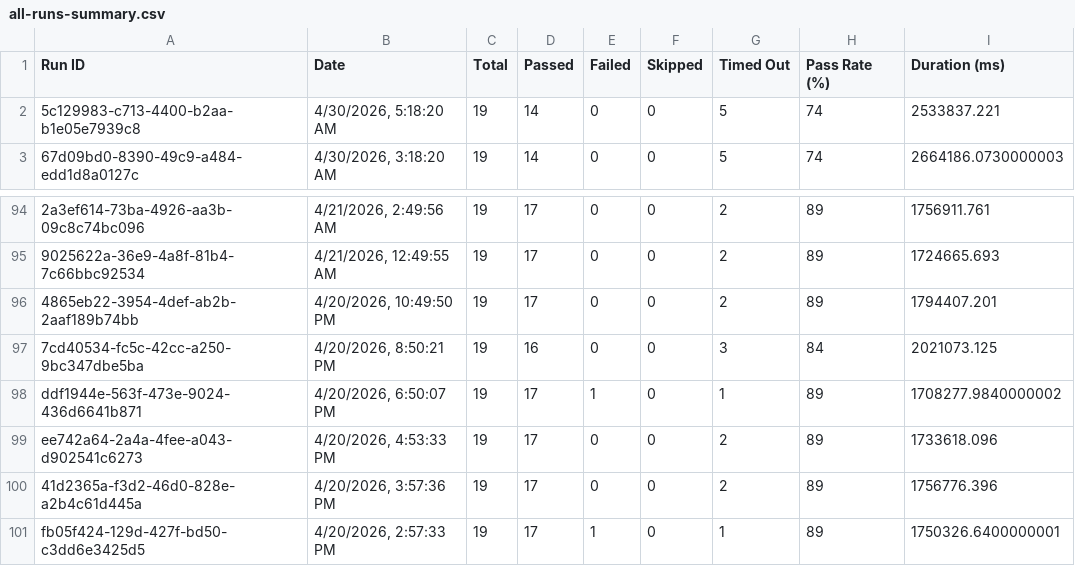
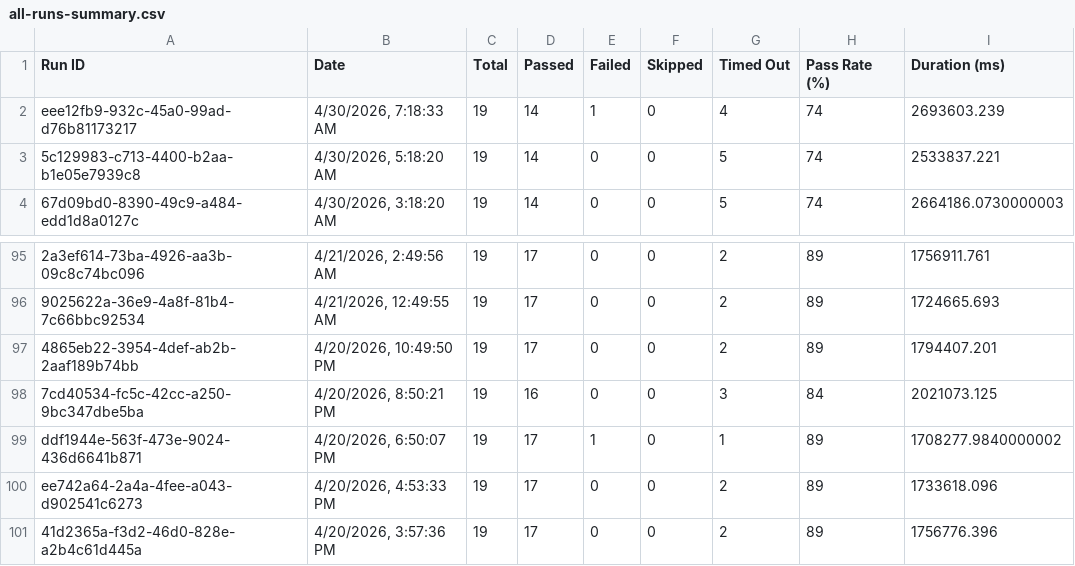
Before and after one commit to saira-uwc/asksam-automation-new, a CSV file: docs/exports/all-runs-summary.csv, drawn as a sheet; only a part is shown, gaps mark what is left out.

```diff
--- a/docs/exports/all-runs-summary.csv
+++ b/docs/exports/all-runs-summary.csv
@@ -1,2 +1,3 @@
 Run ID,Date,Total,Passed,Failed,Skipped,Timed Out,Pass Rate (%),Duration (ms)
+"eee12fb9-932c-45a0-99ad-d76b81173217","4/30/2026, 7:18:33 AM",19,14,1,0,4,74,2693603.239
 "5c129983-c713-4400-b2aa-b1e05e7939c8","4/30/2026, 5:18:20 AM",19,14,0,0,5,74,2533837.221
@@ -100,2 +101 @@ Run ID,Date,Total,Passed,Failed,Skipped,Timed Out,Pass Rate (%),Duration (ms)
 "41d2365a-f3d2-46d0-828e-a2b4c61d445a","4/20/2026, 3:57:36 PM",19,17,0,0,2,89,1756776.396
-"fb05f424-129d-427f-bd50-c3dd6e3425d5","4/20/2026, 2:57:33 PM",19,17,1,0,1,89,1750326.6400000001
```
Also changed, not shown: docs/exports/current-run.csv, 20 other files.
